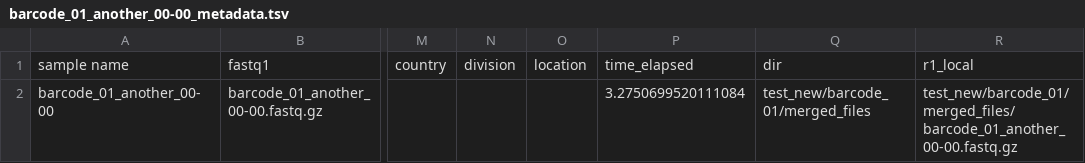
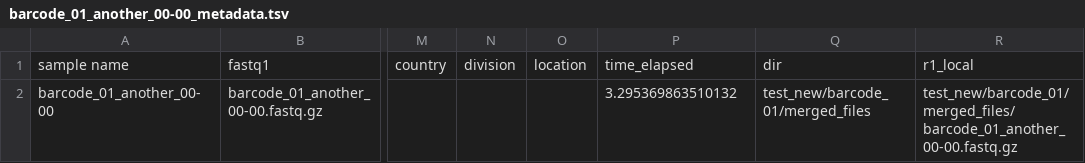
Before and after one commit to SantosJGND/insaflu_upload, a TSV file: test_new/barcode_01/metadata_dir/barcode_01_another_00-00_metadata.tsv, drawn as a sheet; only a part is shown, gaps mark what is left out; the diff names each change by its address in the sheet, - before the commit and + after, or states it on an @@ line.

```diff
--- a/test_new/barcode_01/metadata_dir/barcode_01_another_00-00_metadata.tsv
+++ b/test_new/barcode_01/metadata_dir/barcode_01_another_00-00_metadata.tsv
-P2: 3.2750699520111084
+P2: 3.295369863510132
```
Also changed, not shown: 10 other files.
